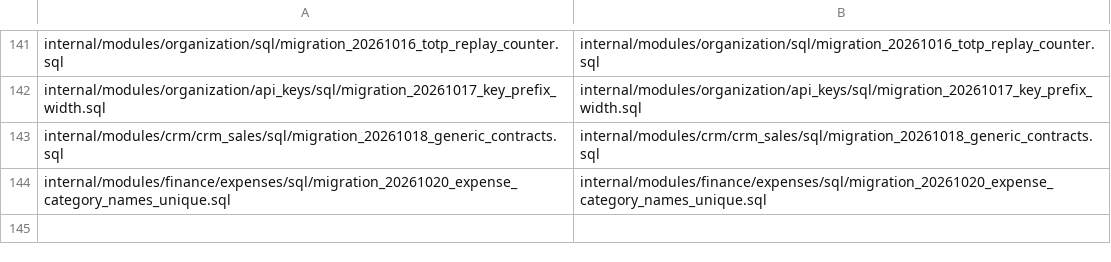
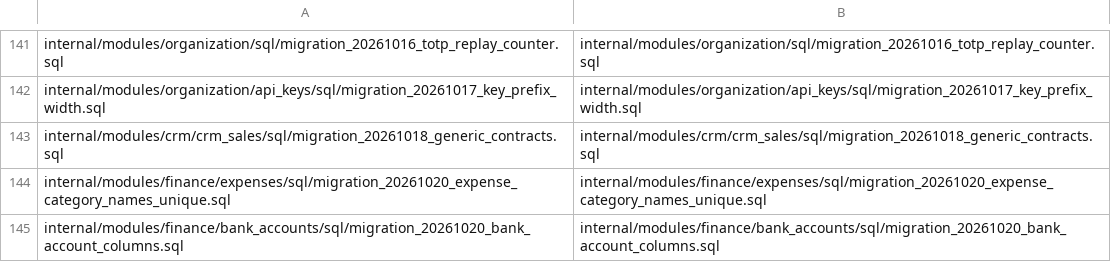
Before and after one commit to rtylrs/rtylr, a TSV file: services/onion/internal/platform/database/schema_registry.tsv, drawn as a sheet; only a part is shown, gaps mark what is left out.

```diff
--- a/services/onion/internal/platform/database/schema_registry.tsv
+++ b/services/onion/internal/platform/database/schema_registry.tsv
@@ -144 +144,2 @@ internal/modules/crm/crm_sales/sql/migration_20261018_generic_contracts.sql	inte
 internal/modules/finance/expenses/sql/migration_20261020_expense_category_names_unique.sql	internal/modules/finance/expenses/sql/migration_20261020_expense_category_names_unique.sql
+internal/modules/finance/bank_accounts/sql/migration_20261020_bank_account_columns.sql	internal/modules/finance/bank_accounts/sql/migration_20261020_bank_account_columns.sql
```
Also changed, not shown: 56 other files.
